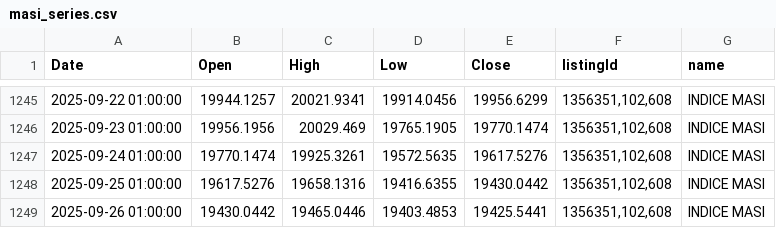
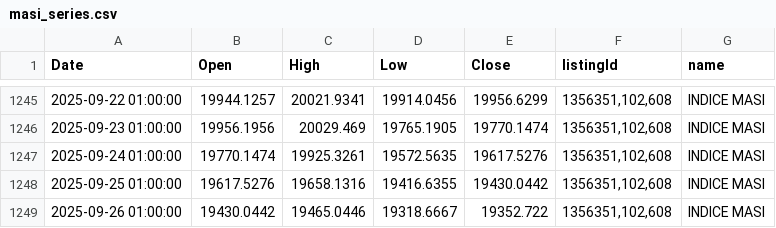
Before and after one commit to neetora/stremlitst, a CSV file: masi_series.csv, drawn as a sheet; only a part is shown, gaps mark what is left out.

```diff
--- a/masi_series.csv
+++ b/masi_series.csv
@@ -1248,2 +1248,2 @@ Date,Open,High,Low,Close,listingId,name
 2025-09-25 01:00:00,19617.5276,19658.1316,19416.6355,19430.0442,"1356351,102,608",INDICE MASI
-2025-09-26 01:00:00,19430.0442,19465.0446,19403.4853,19425.5441,"1356351,102,608",INDICE MASI
+2025-09-26 01:00:00,19430.0442,19465.0446,19318.6667,19352.722,"1356351,102,608",INDICE MASI
```
Also changed, not shown: listing_directory.csv.
